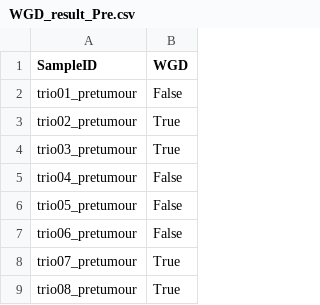
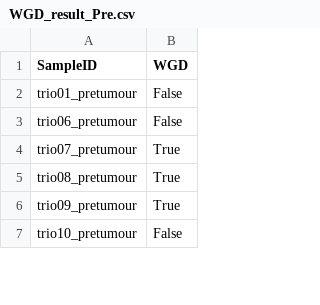
Before and after one commit to anitalu724/MutScape, a CSV file: mutscape/examples/output/WGD_result_Pre.csv, drawn as a sheet; only a part is shown; the shorter side is filled out with more unchanged rows; the diff covers the shown part only.

```diff
--- a/mutscape/examples/output/WGD_result_Pre.csv
+++ b/mutscape/examples/output/WGD_result_Pre.csv
@@ -2,6 +2,2 @@ SampleID,WGD
 trio01_pretumour,False
-trio02_pretumour,True
-trio03_pretumour,True
-trio04_pretumour,False
-trio05_pretumour,False
 trio06_pretumour,False
```
Also changed, not shown: 3 removed rows and 15 moved rows elsewhere in this file, mutscape/examples/output/CIN_result_Post.csv, mutscape/examples/output/CIN_result_Pre.csv, 4 other files.
